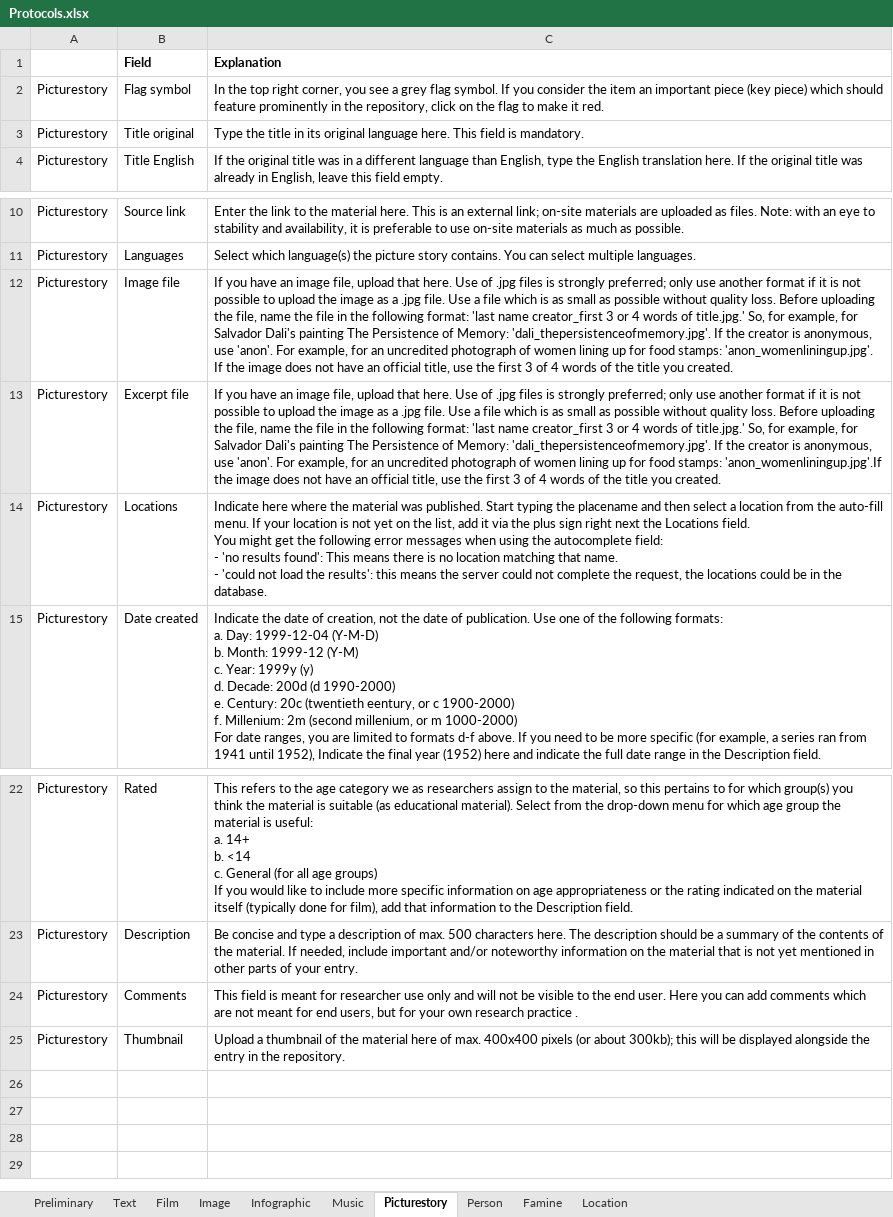
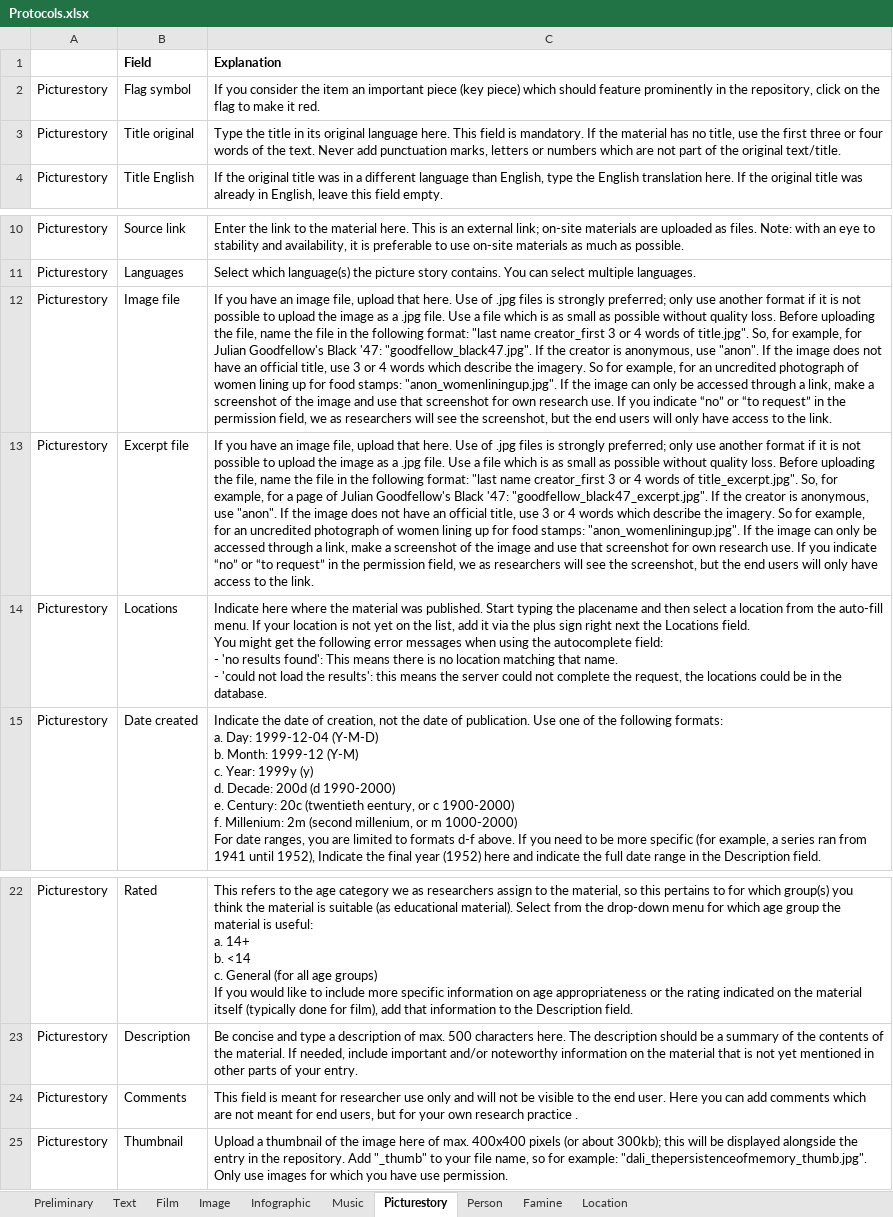
Before and after one commit to martijnbentum/heritages, an Excel workbook: data/Protocols.xlsx, sheet Picturestory, drawn as a sheet; only a part is shown, gaps mark what is left out; values as stored, in another font and other column widths than the file's, no borders; the diff names each change by its address in the sheet, - before the commit and + after, or states it on an @@ line.

Commit message:
updated protocol texts

```diff
--- a/data/Protocols.xlsx (sheet Picturestory)
+++ b/data/Protocols.xlsx (sheet Picturestory)
-C2 (Explanation): In the top right corner, you see a grey flag symbol. If you…
+C2 (Explanation): If you…
-C3 (Explanation): …is mandatory.
+C3 (Explanation): …is mandatory. If the material has no title, use the first three or four words of the text. Never add punctuation marks, letters or numbers which are not part of the original text/title.
-C12 (Explanation): …following format: 'last name creator_first 3 or 4 words of title.jpg.' So, for example, for Salvador Dali's painting The Persistence of Memory: 'dali_thepersistenceofmemory.jpg'. If the creator is anonymous, use 'anon'. For example, for an uncredited photograph of women lining up for food stamps: 'anon_womenliningup.jpg'. If the image does not have an official title, use the first 3 of 4 words of the title you created.
+C12 (Explanation): …following format: "last name creator_first 3 or 4 words of title.jpg". So, for example, for Julian Goodfellow's Black '47: "goodfellow_black47.jpg". If the creator is anonymous, use "anon". If the image does not have an official title, use 3 or 4 words which describe the imagery. So for example, for an uncredited photograph of women lining up for food stamps: "anon_womenliningup.jpg". If the image can only be accessed through a link, make a screenshot of the image and use that screenshot for own research use. If you indicate “no” or “to request” in the permission field, we as researchers will see the screenshot, but the end users will only have access to the link.
-C13 (Explanation): …following format: 'last name creator_first 3 or 4 words of title.jpg.' So, for example, for Salvador Dali's painting The Persistence of Memory: 'dali_thepersistenceofmemory.jpg'. If the creator is anonymous, use 'anon'. For example, for an uncredited photograph of women lining up for food stamps: 'anon_womenliningup.jpg'.If the image does not have an official title, use the first 3 of 4 words of the title you created.
+C13 (Explanation): …following format: "last name creator_first 3 or 4 words of title_excerpt.jpg". So, for example, for a page of Julian Goodfellow's Black '47: "goodfellow_black47_excerpt.jpg". If the creator is anonymous, use "anon". If the image does not have an official title, use 3 or 4 words which describe the imagery. So for example, for an uncredited photograph of women lining up for food stamps: "anon_womenliningup.jpg". If the image can only be accessed through a link, make a screenshot of the image and use that screenshot for own research use. If you indicate “no” or “to request” in the permission field, we as researchers will see the screenshot, but the end users will only have access to the link.
-C25 (Explanation): …of the material here of max. 400x400 pixels (or about 300kb); this will be displayed alongside the entry in the repository.
+C25 (Explanation): …of the image here of max. 400x400 pixels (or about 300kb); this will be displayed alongside the entry in the repository. Add "_thumb" to your file name, so for example: "dali_thepersistenceofmemory_thumb.jpg". Only use images for which you have use permission.
```
Also changed, not shown: sheet Text, sheet Image, sheet Infographic, sheet Location, sheet Music, sheet Film, 1 more sheet.
